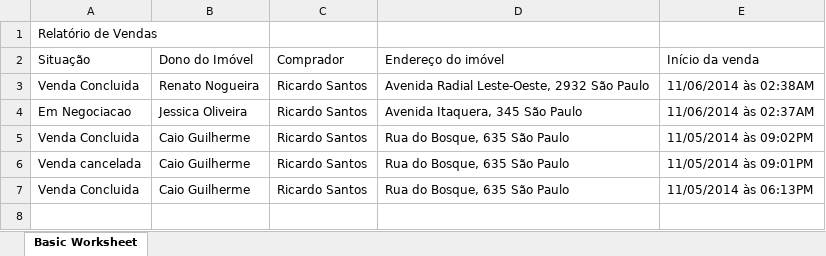
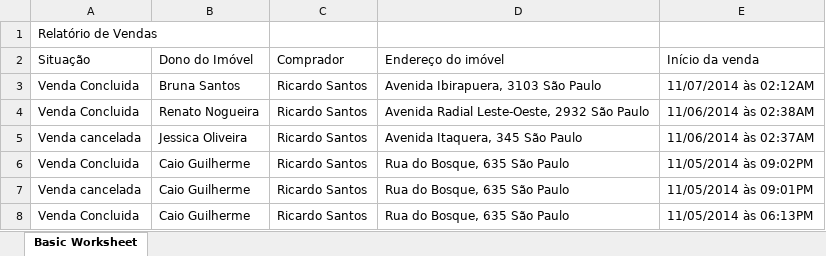
Before and after one commit to ShadowDeveloper/Beta1, an Excel workbook: reports/vendas.xlsx, sheet Basic Worksheet, drawn as a sheet; values as stored, in another font and other column widths than the file's, no borders; addresses are those after the commit; the diff names each change by its address in the sheet, - before the commit and + after, or states it on an @@ line.

```diff
--- a/reports/vendas.xlsx (sheet Basic Worksheet)
+++ b/reports/vendas.xlsx (sheet Basic Worksheet)
+row 3: Venda Concluida | Bruna Santos | Ricardo Santos | Avenida Ibirapuera, 3103 São Paulo | 11/07/2014 às 02:12AM
-A5 (Situação): Em Negociacao
+A5 (Situação): Venda cancelada
```
Also changed, not shown: reports/cliente_x_dia.xlsx, 3 other files.
